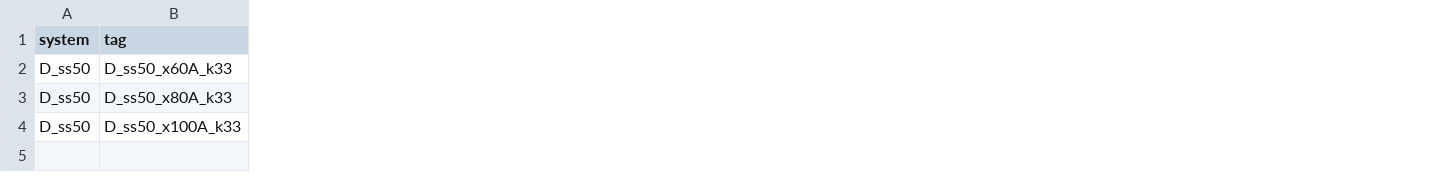
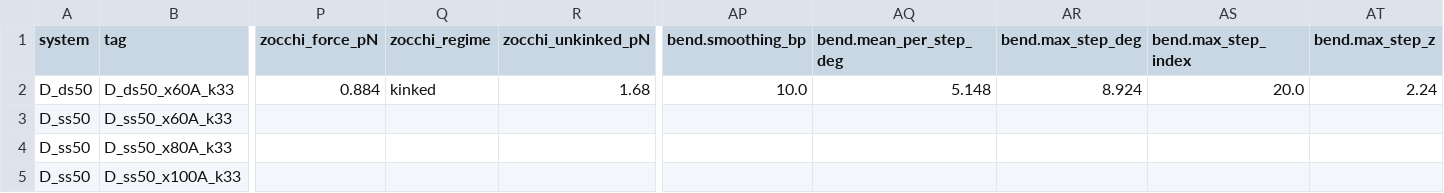
Before and after one commit to extremefattypunch/DNA-springs-project-2026-27, a CSV file: MD simulations/pp2a/analysis/force_extension.csv, drawn as a sheet; only a part is shown, gaps mark what is left out; addresses are those after the commit; rows hold the shown columns only; the diff covers the shown part only; the diff names each change by its address in the sheet, - before the commit and + after, or states it on an @@ line.

```diff
--- a/MD simulations/pp2a/analysis/force_extension.csv
+++ b/MD simulations/pp2a/analysis/force_extension.csv
+column P (zocchi_force_pN), empty
+column Q (zocchi_regime), empty
+column R (zocchi_unkinked_pN), empty
+column AP (bend.smoothing_bp), empty
+column AQ (bend.mean_per_step_deg), empty
+column AR (bend.max_step_deg), empty
+column AS (bend.max_step_index), empty
+column AT (bend.max_step_z), empty
+row 2: D_ds50 | D_ds50_x60A_k33 | 0.884 | kinked | 1.68 | 10.0 | 5.148 | 8.924 | 20.0 | 2.24
```
Also changed, not shown: 11 added columns elsewhere in this file, MD simulations/pp2a/analysis/summary.csv, MD simulations/pp2a/figures/pp2a_fig2_rmsf.csv, 45 other files.
